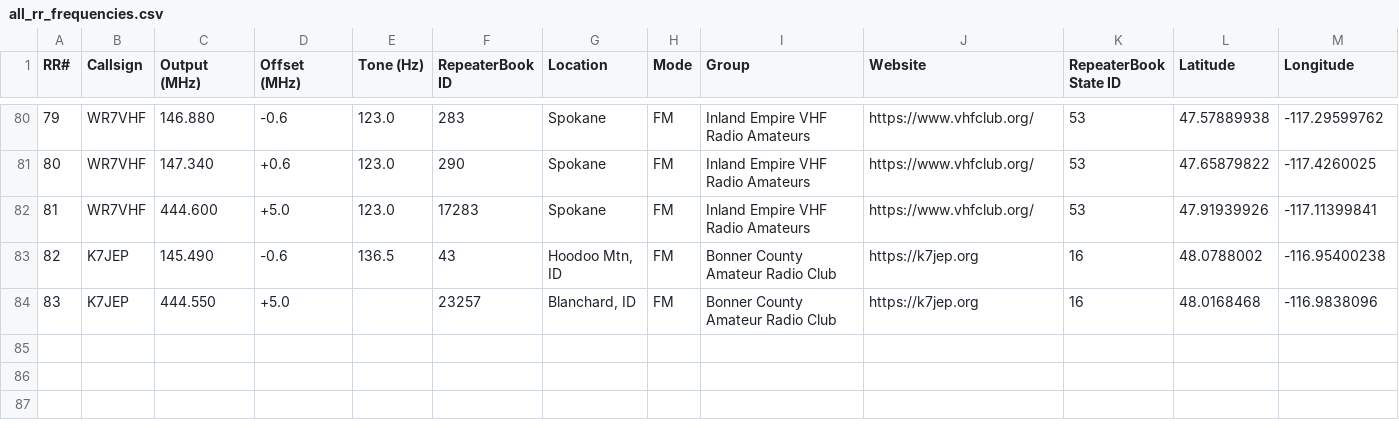
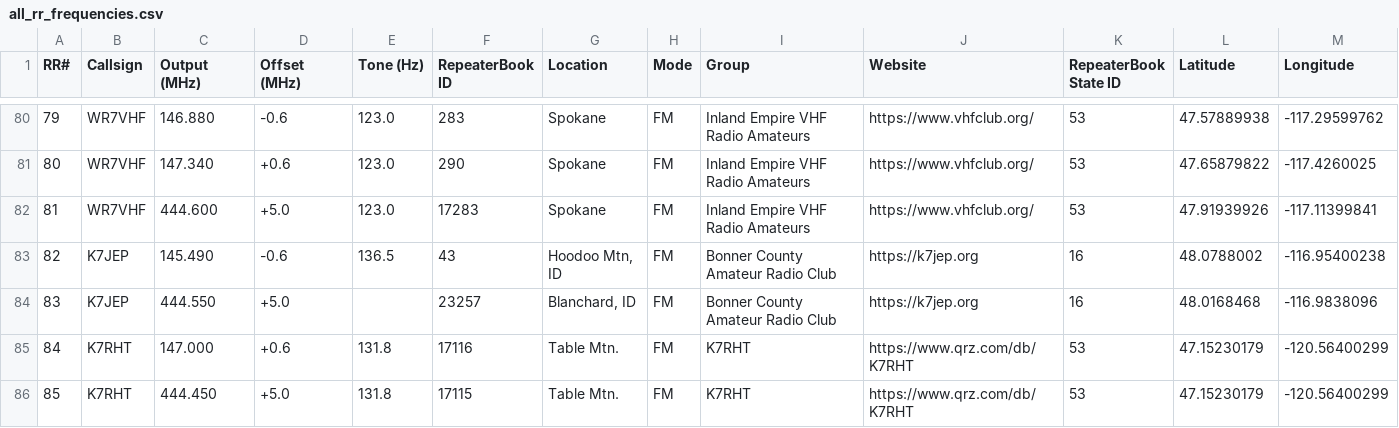
Before and after one commit to QCaudron/repeater_roundabout, a CSV file: assets/programming_files/all_rr_frequencies.csv, drawn as a sheet; only a part is shown, gaps mark what is left out.

Commit message:
Add K7RHT repeaters

```diff
--- a/assets/programming_files/all_rr_frequencies.csv
+++ b/assets/programming_files/all_rr_frequencies.csv
@@ -84 +84,3 @@ RR#,Callsign,Output (MHz),Offset (MHz),Tone (Hz),RepeaterBook ID,Location,Mode,G
 83,K7JEP,444.550,+5.0,,23257,"Blanchard, ID",FM,Bonner County Amateur Radio Club,https://k7jep.org,16,48.0168468,-116.9838096
+84,K7RHT,147.000,+0.6,131.8,17116,Table Mtn.,FM,K7RHT,https://www.qrz.com/db/K7RHT,53,47.15230179,-120.56400299
+85,K7RHT,444.450,+5.0,131.8,17115,Table Mtn.,FM,K7RHT,https://www.qrz.com/db/K7RHT,53,47.15230179,-120.56400299
```
Also changed, not shown: assets/programming_files/rr_frequencies.csv, 6 other files.
